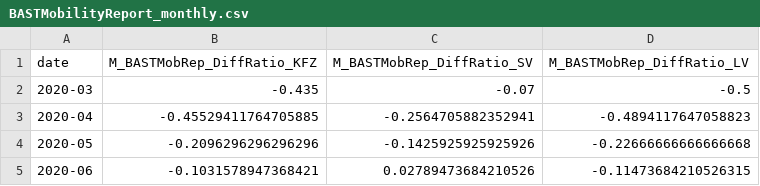
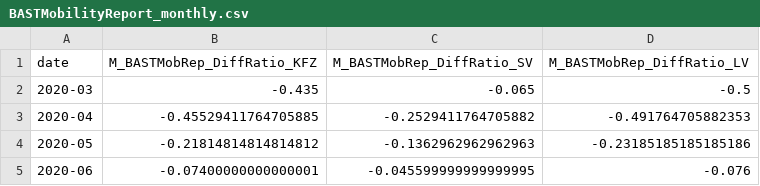
Before and after one commit to hannesk95/AMI, a CSV file: data/mobility/BASTMobilityReport_monthly.csv, drawn as a sheet.

```diff
--- a/data/mobility/BASTMobilityReport_monthly.csv
+++ b/data/mobility/BASTMobilityReport_monthly.csv
@@ -1,5 +1,5 @@
 date,M_BASTMobRep_DiffRatio_KFZ,M_BASTMobRep_DiffRatio_SV,M_BASTMobRep_DiffRatio_LV
-2020-03,-0.435,-0.07,-0.5
-2020-04,-0.45529411764705885,-0.2564705882352941,-0.4894117647058823
-2020-05,-0.2096296296296296,-0.1425925925925926,-0.22666666666666668
-2020-06,-0.1031578947368421,0.02789473684210526,-0.11473684210526315
+2020-03,-0.435,-0.065,-0.5
+2020-04,-0.45529411764705885,-0.2529411764705882,-0.491764705882353
+2020-05,-0.21814814814814812,-0.1362962962962963,-0.23185185185185186
+2020-06,-0.07400000000000001,-0.045599999999999995,-0.076
```
Also changed, not shown: data/mobility/M_BastBaysisBastMR_Feature_Ger_Cor.csv, data/mobility/raw_data/MobilityTrends/BAST/BASTMobilityReport_daily.csv, 8 other files.
